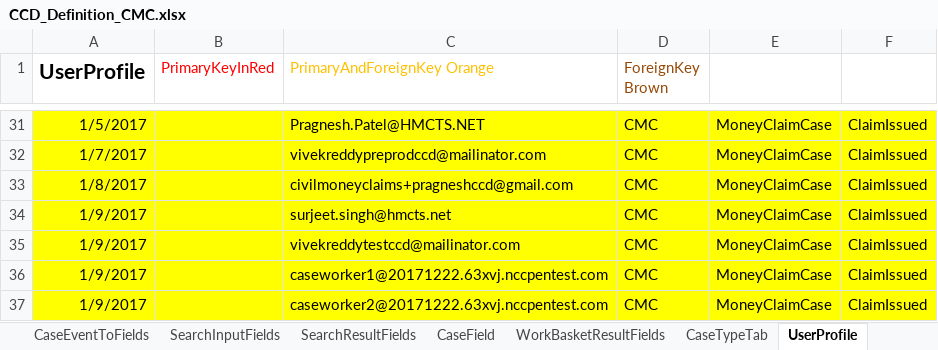
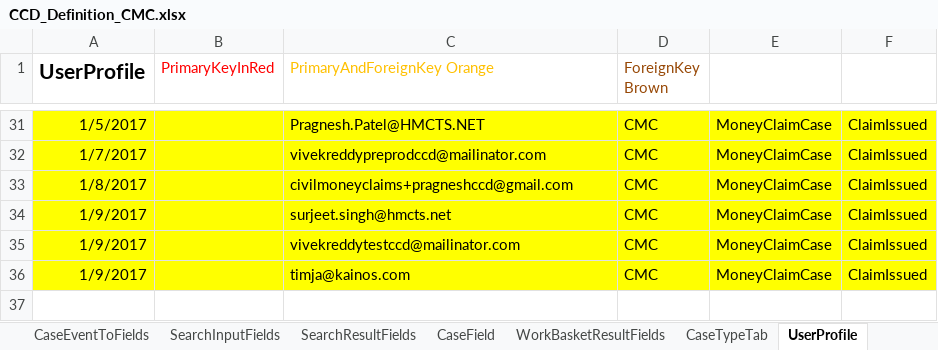
Before and after one commit to angusmack-msft/cmc-integration-tests, an Excel workbook: docker/ccd-definition-import/data/CCD_Definition_CMC.xlsx, sheet UserProfile, drawn as a sheet; only a part is shown, gaps mark what is left out; values as stored, in another font and other column widths than the file's, no borders; charts and pictures not drawn; the diff names each change by its address in the sheet, - before the commit and + after, or states it on an @@ line.

Commit message:
Add timja@kainos.com to CCD (#87)

```diff
--- a/docker/ccd-definition-import/data/CCD_Definition_CMC.xlsx (sheet UserProfile)
+++ b/docker/ccd-definition-import/data/CCD_Definition_CMC.xlsx (sheet UserProfile)
-C36 (PrimaryAndForeignKey Orange): caseworker1@20171222.63xvj.nccpentest.com
+C36 (PrimaryAndForeignKey Orange): timja@kainos.com
-row 37: 1/9/2017 |  | caseworker2@20171222.63xvj.nccpentest.com | CMC | MoneyClaimCase | ClaimIssued
```
Also changed, not shown: charts or pictures.
